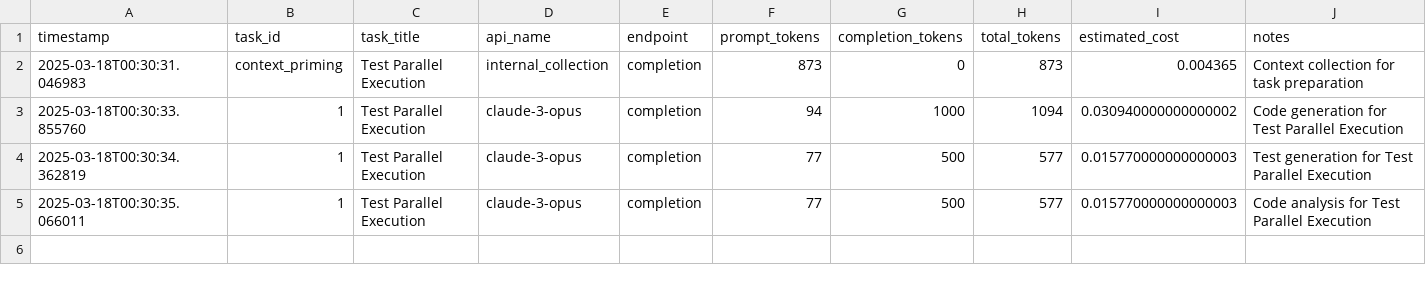
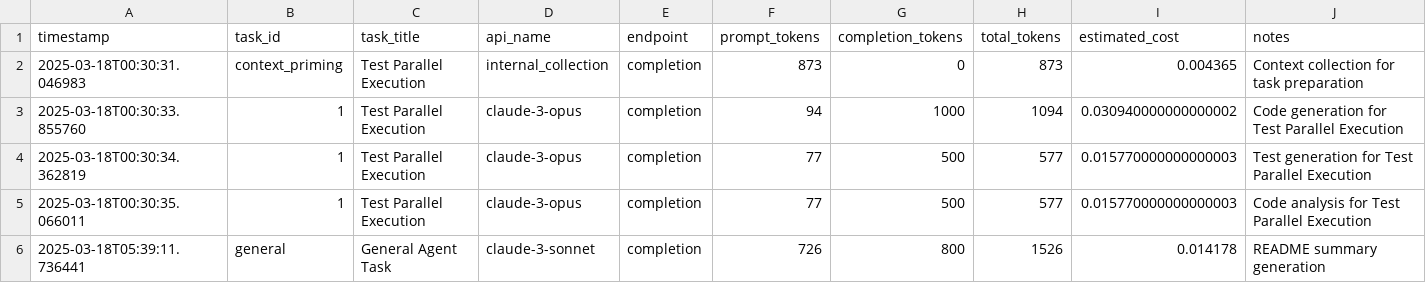
Before and after one commit to jplanetx/project-workflow-guide, a CSV file: logs/token_usage/token_usage_202503.csv, drawn as a sheet; the diff names each change by its address in the sheet, - before the commit and + after, or states it on an @@ line.

Commit message:
Update logs with GitHub configuration loading and token usage details

```diff
--- a/logs/token_usage/token_usage_202503.csv
+++ b/logs/token_usage/token_usage_202503.csv
+row 6: 2025-03-18T05:39:11.736441 | general | General Agent Task | claude-3-sonnet | completion | 726 | 800 | 1526 | 0.014178 | README summary generation
```
Also changed, not shown: 5 other files.
